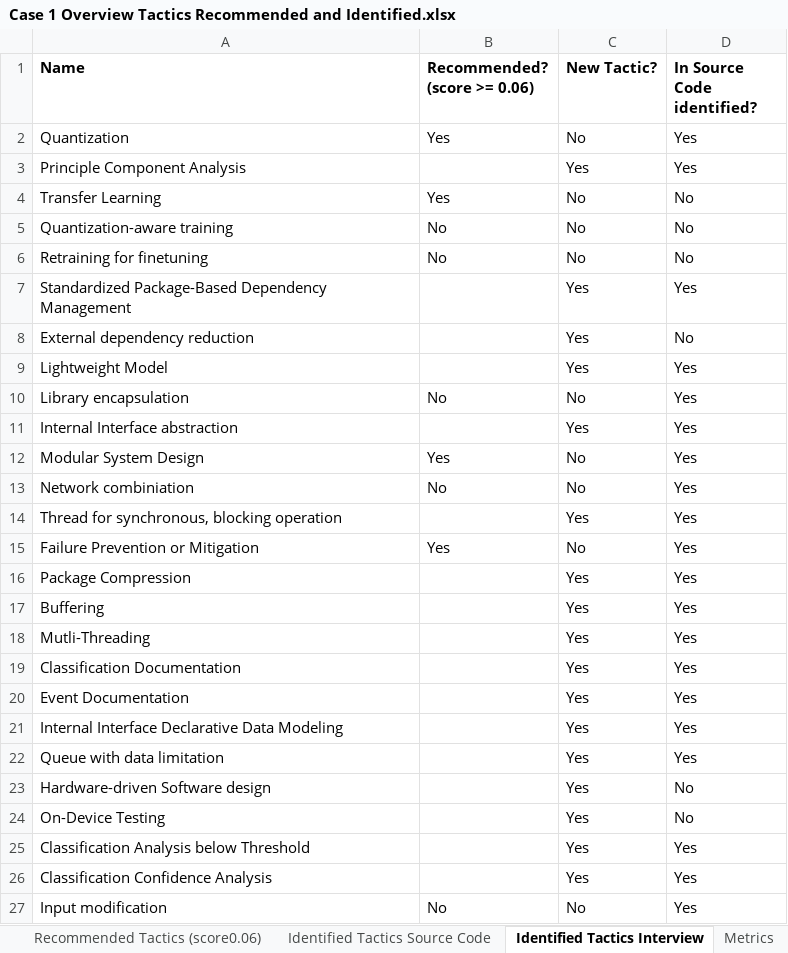
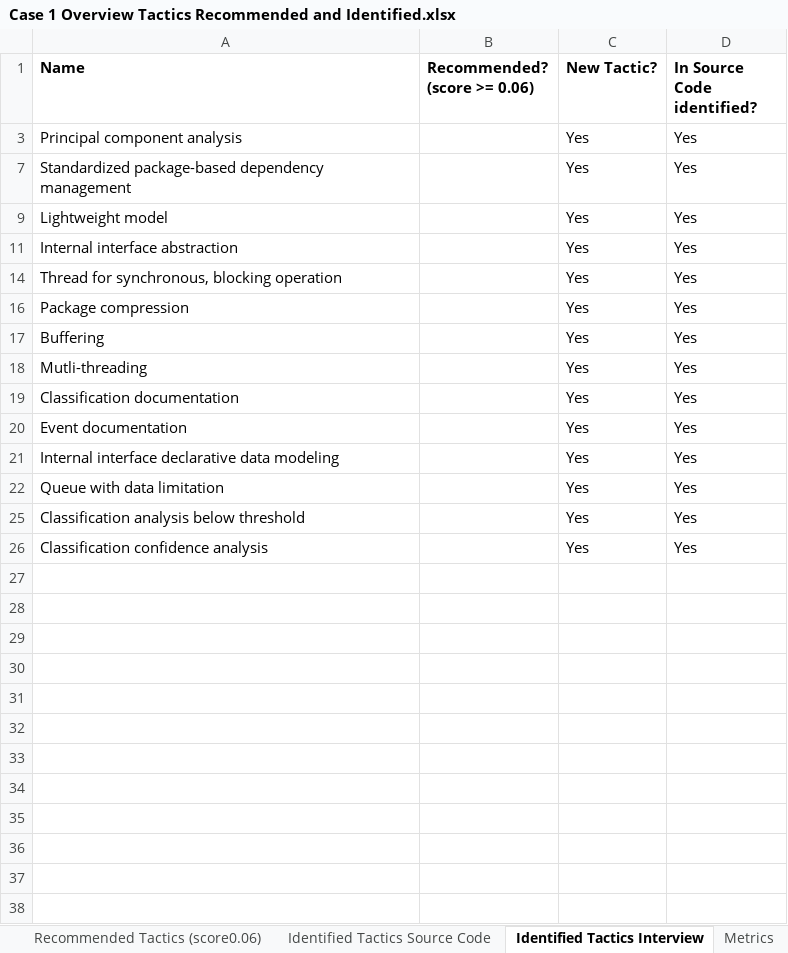
Before and after one commit to PhilippStraub/QualiTact, an Excel workbook: data/case 1/Case 1 Overview Tactics Recommended and Identified.xlsx, sheet Identified Tactics Interview, drawn as a sheet; values as stored, in another font and other column widths than the file's, no borders; the diff names each change by its address in the sheet, - before the commit and + after, or states it on an @@ line.

Commit message:
added 3 cases to model data

```diff
--- a/data/case 1/Case 1 Overview Tactics Recommended and Identified.xlsx (sheet Identified Tactics Interview)
+++ b/data/case 1/Case 1 Overview Tactics Recommended and Identified.xlsx (sheet Identified Tactics Interview)
@@ row 2 hidden: Quantization | Yes | No | Yes @@
-A3 (Name): Principle Component Analysis
+A3 (Name): Principal component analysis
@@ row 4 hidden: Transfer Learning | Yes | No | No @@
@@ row 5 hidden: Quantization-aware training | No | No | No @@
@@ row 6 hidden: Retraining for finetuning | No | No | No @@
-A7 (Name): Standardized Package-Based Dependency Management
+A7 (Name): Standardized package-based dependency management
@@ row 8 hidden: External dependency reduction |  | Yes | No @@
-A9 (Name): Lightweight Model
+A9 (Name): Lightweight model
@@ row 10 hidden: Library encapsulation | No | No | Yes @@
-A11 (Name): Internal Interface abstraction
+A11 (Name): Internal interface abstraction
@@ row 12 hidden: Modular System Design | Yes | No | Yes @@
@@ row 13 hidden: Network combiniation | No | No | Yes @@
@@ row 15 hidden: Failure Prevention or Mitigation | Yes | No | Yes @@
-A16 (Name): Package Compression
+A16 (Name): Package compression
-A18 (Name): Mutli-Threading
+A18 (Name): Mutli-threading
-A19 (Name): Classification Documentation
+A19 (Name): Classification documentation
-A20 (Name): Event Documentation
+A20 (Name): Event documentation
-A21 (Name): Internal Interface Declarative Data Modeling
+A21 (Name): Internal interface declarative data modeling
-row 23: Hardware-driven Software design |  | Yes | No
-row 24: On-Device Testing |  | Yes | No
-A25 (Name): Classification Analysis below Threshold
+A25 (Name): Classification analysis below threshold
-A26 (Name): Classification Confidence Analysis
+A26 (Name): Classification confidence analysis
@@ row 27 hidden: Input modification | No | No | Yes @@
```
Also changed, not shown: sheet Identified Tactics Source Code, sheet QualityAttributes, other sheet tabs, hidden cells, charts or pictures, data/case 2/Case 2 Overview Tactics Recommended and Identified.xlsx, data/case 3/Case 3 Overview Tactics Recommended and Identified.xlsx, 5 other files.
